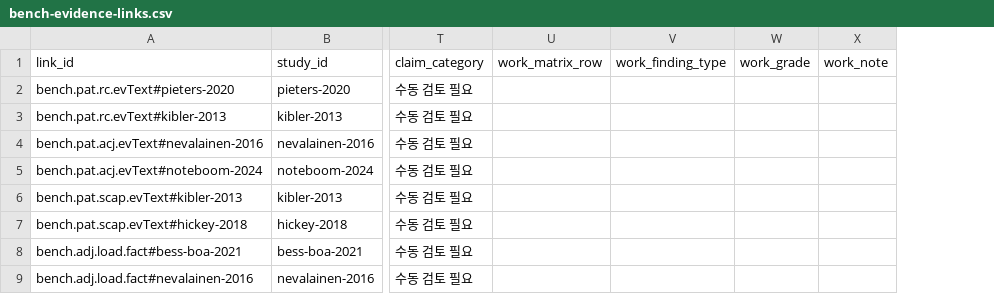
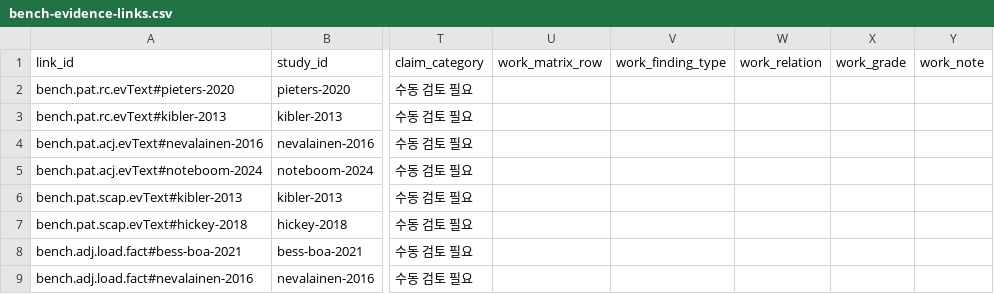
Before and after one commit to MingyuHa-coder/exercise-pain-check, a CSV file: docs/audit/bench-evidence-links.csv, drawn as a sheet; only a part is shown, gaps mark what is left out; the diff names each change by its address in the sheet, - before the commit and + after, or states it on an @@ line.

```diff
--- a/docs/audit/bench-evidence-links.csv
+++ b/docs/audit/bench-evidence-links.csv
+column W (work_relation), empty
```
Also changed, not shown: docs/audit/evidence-matrix-template.csv, 13 other files.
